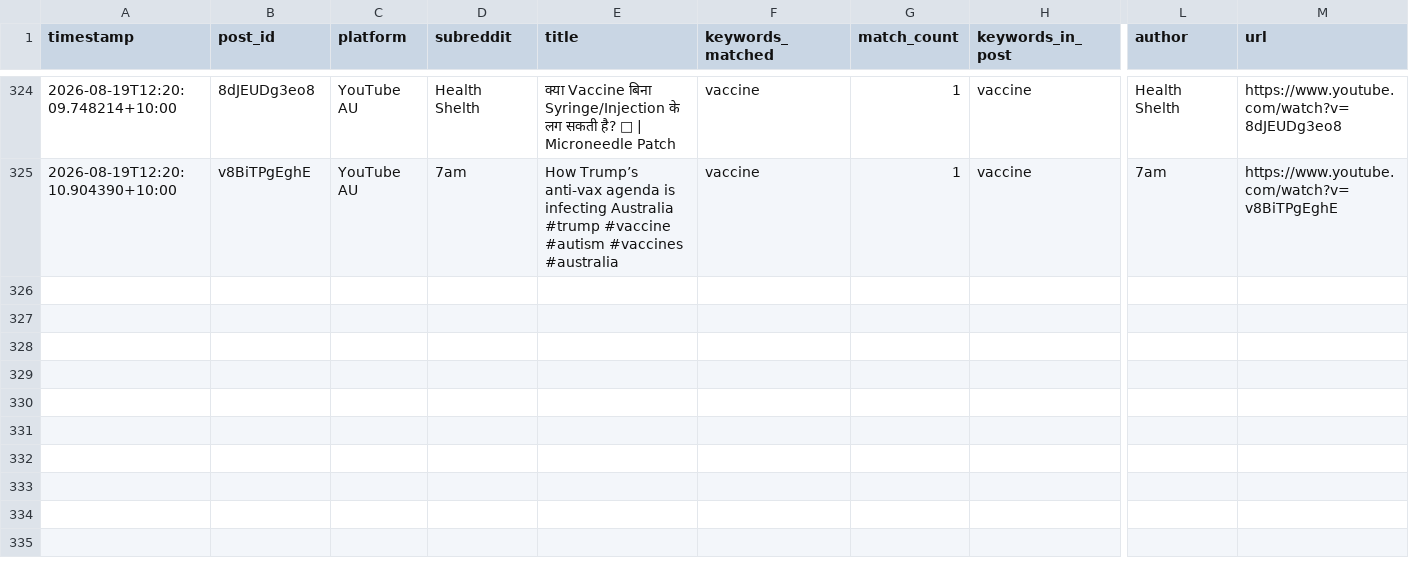
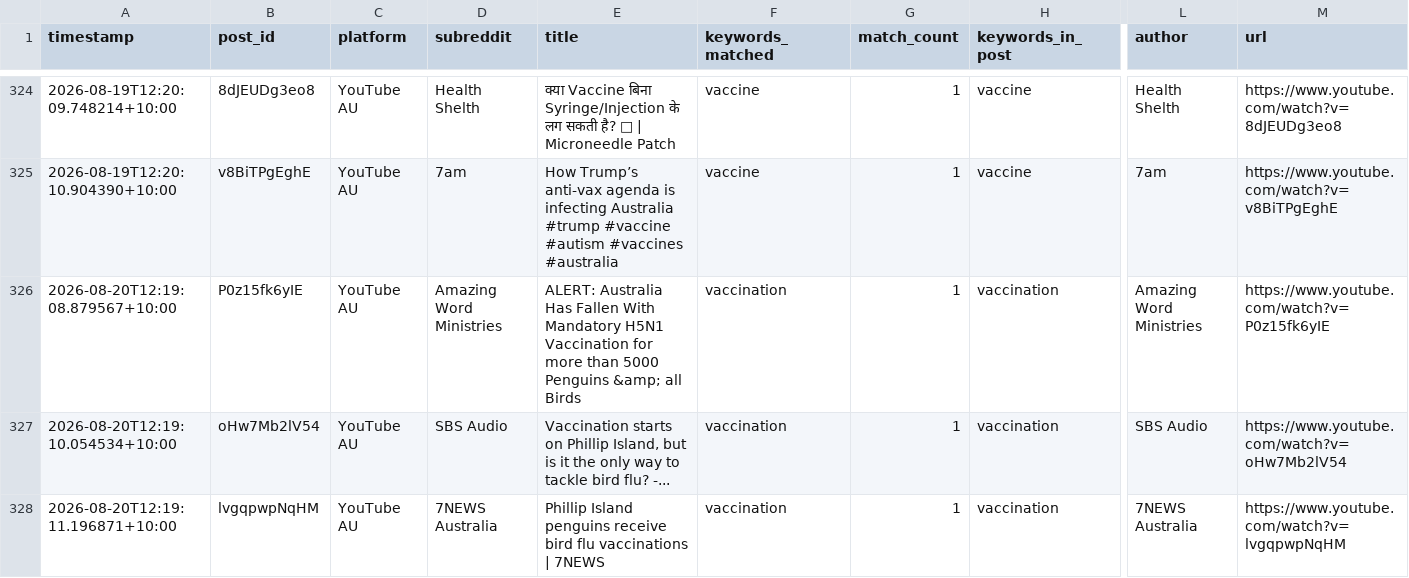
Before and after one commit to EP04/disinformation-tracker, a CSV file: youtube_results_au_all.csv, drawn as a sheet; only a part is shown, gaps mark what is left out; rows hold the shown columns only; the diff names each change by its address in the sheet, - before the commit and + after, or states it on an @@ line.

```diff
--- a/youtube_results_au_all.csv
+++ b/youtube_results_au_all.csv
+row 326: 2026-08-20T12:19:08.879567+10:00 | P0z15fk6yIE | YouTube AU | Amazing Word Ministries | ALERT: Australia Has Fallen With Mandatory H5N1 Vaccination for more than 5000 Penguins &amp; all Birds | vaccination | 1 | vaccination | Amazing Word Ministries | https://www.youtube.com/watch?v=P0z15fk6yIE
+row 327: 2026-08-20T12:19:10.054534+10:00 | oHw7Mb2lV54 | YouTube AU | SBS Audio | Vaccination starts on Phillip Island, but is it the only way to tackle bird flu? -... | vaccination | 1 | vaccination | SBS Audio | https://www.youtube.com/watch?v=oHw7Mb2lV54
+row 328: 2026-08-20T12:19:11.196871+10:00 | lvgqpwpNqHM | YouTube AU | 7NEWS Australia | Phillip Island penguins receive bird flu vaccinations | 7NEWS | vaccination | 1 | vaccination | 7NEWS Australia | https://www.youtube.com/watch?v=lvgqpwpNqHM
```
Also changed, not shown: 3 other files.
